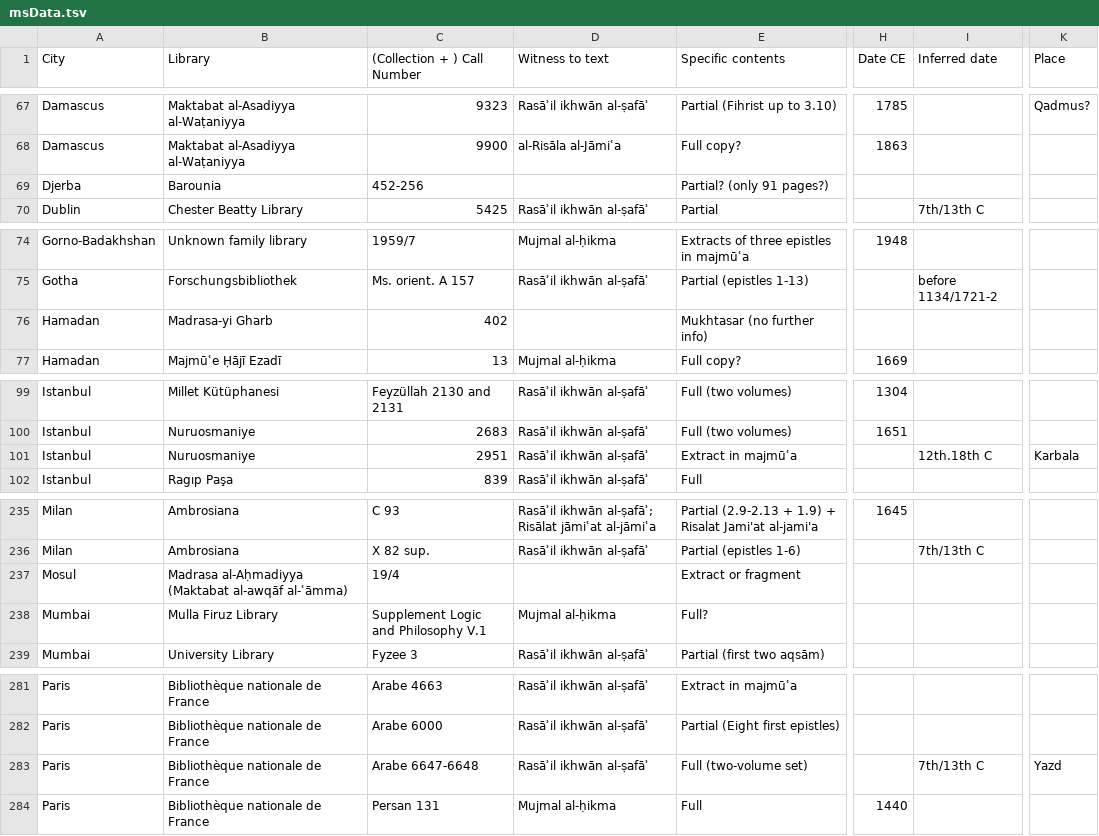
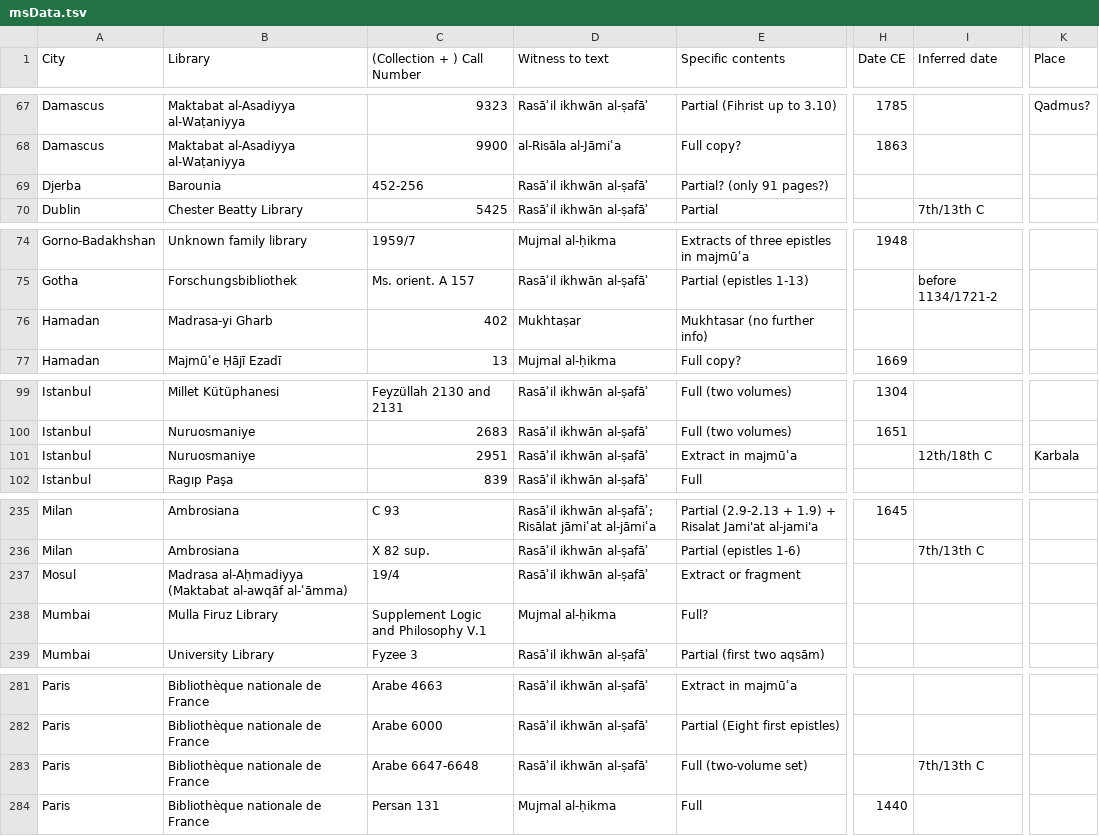
Before and after one commit to ikhwansafamss/catalogue, a TSV file: work-in-progress/data/msData.tsv, drawn as a sheet; only a part is shown, gaps mark what is left out; the diff covers the shown part only; the diff names each change by its address in the sheet, - before the commit and + after, or states it on an @@ line.

```diff
--- a/work-in-progress/data/msData.tsv
+++ b/work-in-progress/data/msData.tsv
-D69 (Witness to text): (empty)
+D69 (Witness to text): Rasāʾil ikhwān al-ṣafāʾ
-D76 (Witness to text): (empty)
+D76 (Witness to text): Mukhtaṣar
-I101 (Inferred date): 12th.18th C
+I101 (Inferred date): 12th/18th C
-D237 (Witness to text): (empty)
+D237 (Witness to text): Rasāʾil ikhwān al-ṣafāʾ
-K283 (Place): Yazd
+K283 (Place): (empty)
```
Also changed, not shown: 30 edited cells elsewhere in this file, 2 other files.
